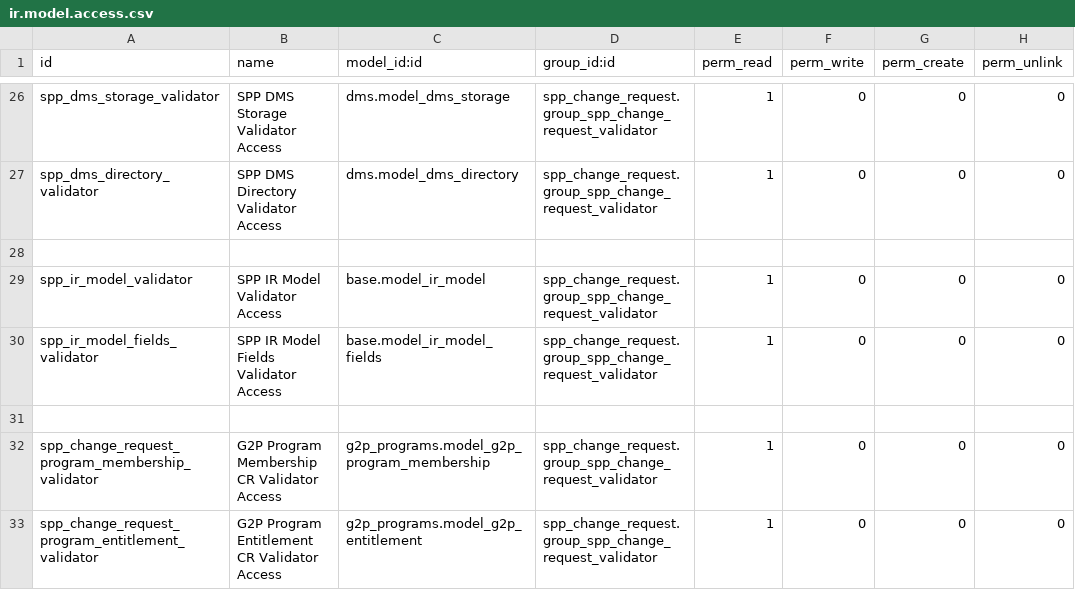
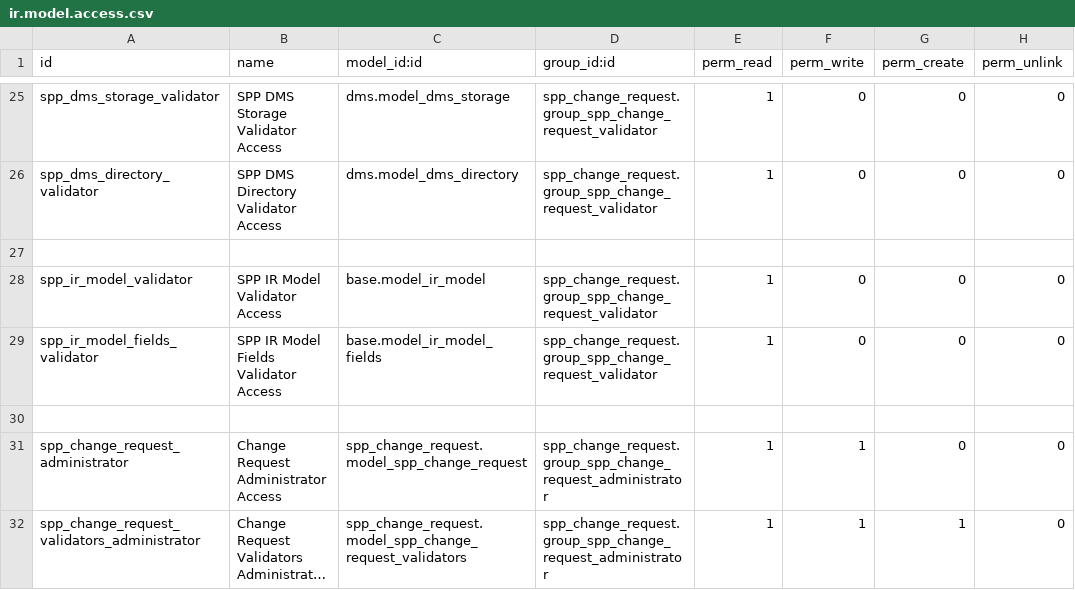
Before and after one commit to OpenSPP/openspp-modules, a CSV file: spp_change_request/security/ir.model.access.csv, drawn as a sheet; only a part is shown, gaps mark what is left out; the shorter side is filled out with more unchanged rows; long unchanged cells end in …; the diff covers the shown part only.

Commit message:
Minor fix in access rights

```diff
--- a/spp_change_request/security/ir.model.access.csv
+++ b/spp_change_request/security/ir.model.access.csv
@@ -31,3 +30 @@ spp_ir_model_fields_validator,SPP IR Model Fields Validator Access,base.model_ir
 
-spp_change_request_program_membership_validator,G2P Program Membership CR Validator Access,g2p_programs.model_g2p_program_membership,spp_change_request.group_spp_change_request_validator,1,0,0,0
-spp_change_request_program_entitlement_validator,G2P Program Entitlement CR Validator Access,g2p_programs.model_g2p_entitlement,spp_change_request.group_spp_change_request_validator,1,0,0,0
```
Also changed, not shown: 10 removed rows elsewhere in this file, 1 other file.
